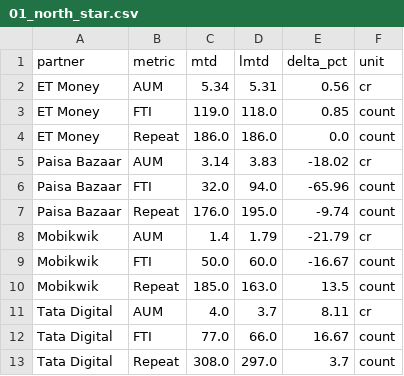
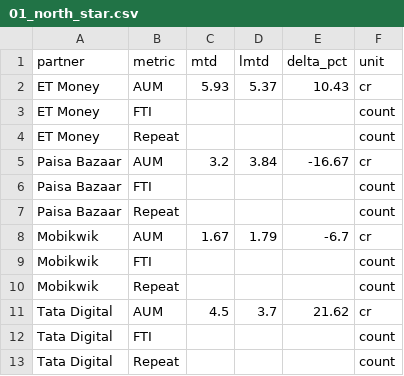
Before and after one commit to gripinvest/gi-analytics, a CSV file: backend/data/grip_connect/01_north_star.csv, drawn as a sheet.

```diff
--- a/backend/data/grip_connect/01_north_star.csv
+++ b/backend/data/grip_connect/01_north_star.csv
@@ -1,13 +1,13 @@
 partner,metric,mtd,lmtd,delta_pct,unit
-ET Money,AUM,5.34,5.31,0.56,cr
-ET Money,FTI,119.0,118.0,0.85,count
-ET Money,Repeat,186.0,186.0,0.0,count
-Paisa Bazaar,AUM,3.14,3.83,-18.02,cr
-Paisa Bazaar,FTI,32.0,94.0,-65.96,count
-Paisa Bazaar,Repeat,176.0,195.0,-9.74,count
-Mobikwik,AUM,1.4,1.79,-21.79,cr
-Mobikwik,FTI,50.0,60.0,-16.67,count
-Mobikwik,Repeat,185.0,163.0,13.5,count
-Tata Digital,AUM,4.0,3.7,8.11,cr
-Tata Digital,FTI,77.0,66.0,16.67,count
-Tata Digital,Repeat,308.0,297.0,3.7,count
+ET Money,AUM,5.93,5.37,10.43,cr
+ET Money,FTI,,,,count
+ET Money,Repeat,,,,count
+Paisa Bazaar,AUM,3.2,3.84,-16.67,cr
+Paisa Bazaar,FTI,,,,count
+Paisa Bazaar,Repeat,,,,count
+Mobikwik,AUM,1.67,1.79,-6.7,cr
+Mobikwik,FTI,,,,count
+Mobikwik,Repeat,,,,count
+Tata Digital,AUM,4.5,3.7,21.62,cr
+Tata Digital,FTI,,,,count
+Tata Digital,Repeat,,,,count
```
Also changed, not shown: backend/data/grip_connect/02_reg_to_kyc.csv, backend/data/grip_connect/card_3841_summary_wow.csv, 5 other files.
